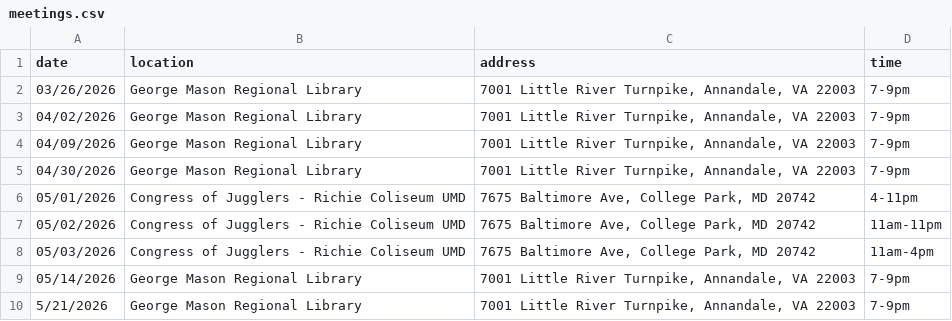
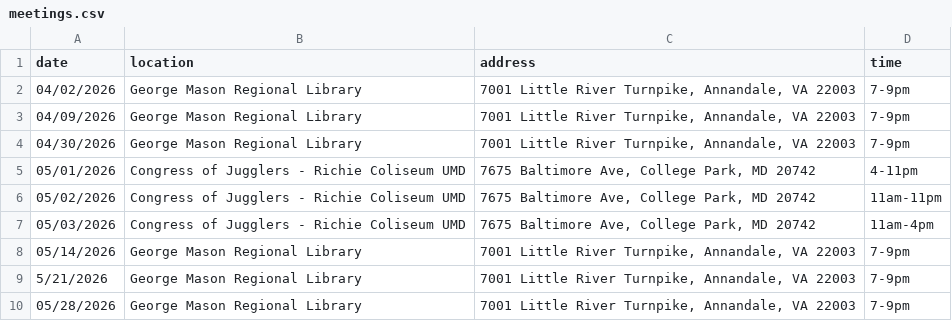
Before and after one commit to DPD-30/fairfaxjugglers, a CSV file: _data/meetings.csv, drawn as a sheet; removed rows and columns are numbered as before the commit, all else as after; the diff names each change by its address in the sheet, - before the commit and + after, or states it on an @@ line.

```diff
--- a/_data/meetings.csv
+++ b/_data/meetings.csv
-row 2: 03/26/2026 | George Mason Regional Library | 7001 Little River Turnpike, Annandale, VA 22003 | 7-9pm
+row 10: 05/28/2026 | George Mason Regional Library | 7001 Little River Turnpike, Annandale, VA 22003 | 7-9pm
```
